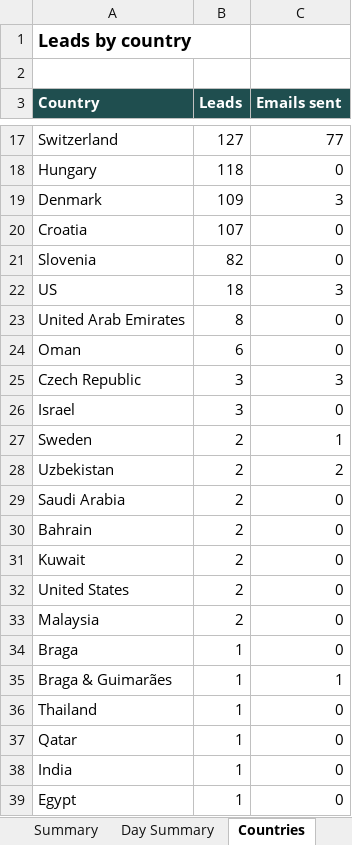
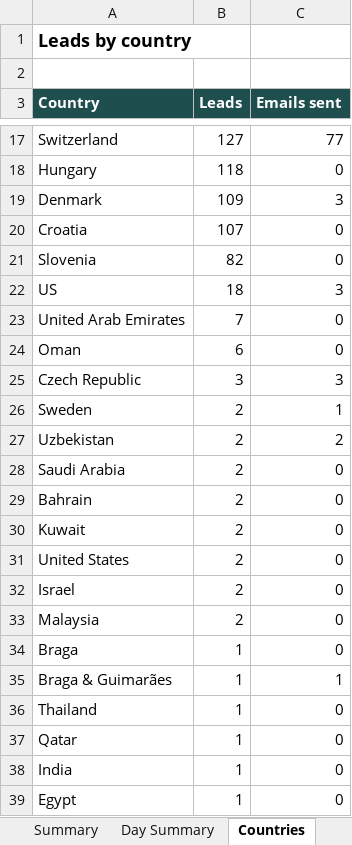
Before and after one commit to hsnwarriorapparel-dot/hsn-business, an Excel workbook: HWA_Lead_Tracker.xlsx, sheet Countries, drawn as a sheet; only a part is shown, gaps mark what is left out; values as stored, in another font and other column widths than the file's, no borders; removed rows and columns are numbered as before the commit, all else as after; the diff names each change by its address in the sheet, - before the commit and + after, or states it on an @@ line.

Commit message:
Auto-backup 2026-11-07 21:51 UTC
Files backed up:
HWA_Lead_Tracker.xlsx
leads.csv
outreach_quota.py
skill/references/quota-allocation-and-multi-engine.md

```diff
--- a/HWA_Lead_Tracker.xlsx (sheet Countries)
+++ b/HWA_Lead_Tracker.xlsx (sheet Countries)
-B23 (Leads): 8
+B23 (Leads): 7
-row 26: Israel | 3 | 0
+row 32: Israel | 2 | 0
```
Also changed, not shown: sheet Leads, sheet Summary, sheet Day Summary, 3 other files.
